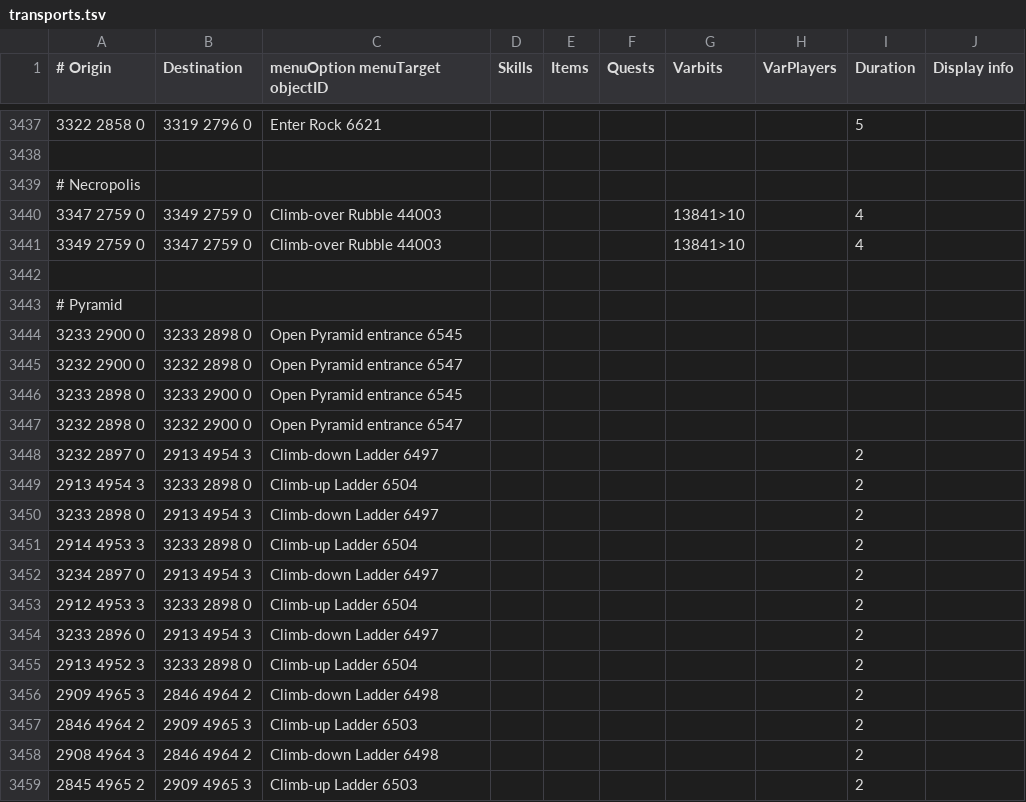
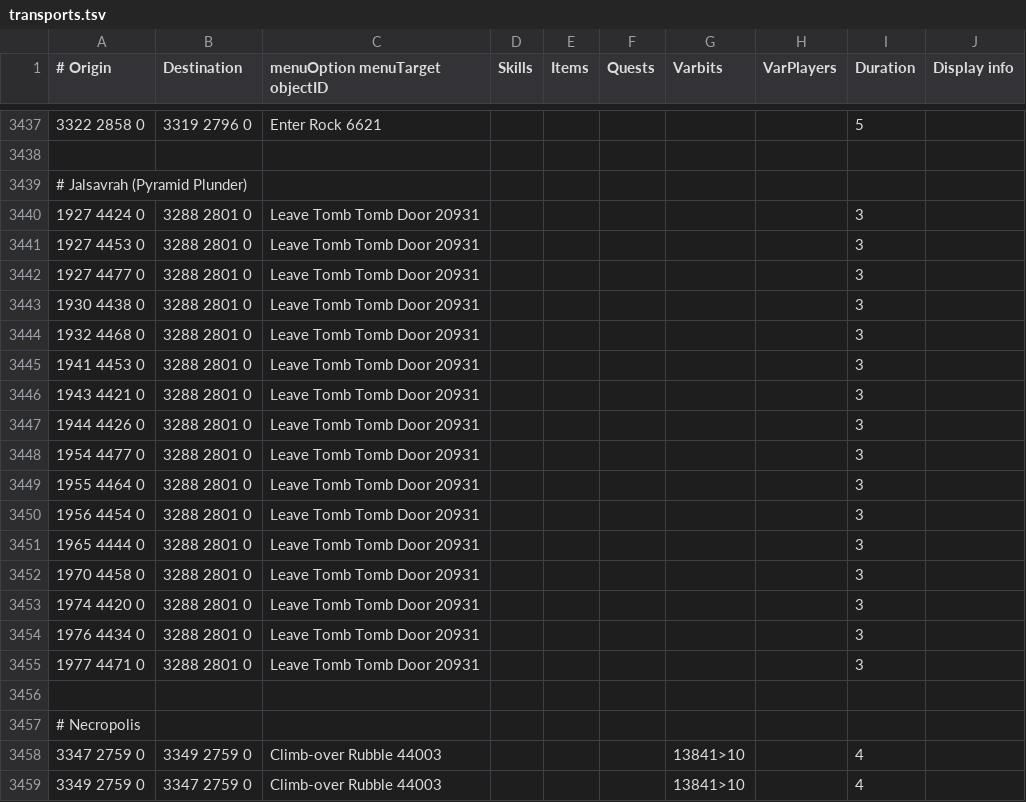
Before and after one commit to wvanderp/shortest-path, a TSV file: src/main/resources/transports/transports.tsv, drawn as a sheet; only a part is shown, gaps mark what is left out; the shorter side is filled out with more unchanged rows.

Commit message:
Add Jalsavrah tomb door exits to Sophanem (#584)
The Pyramid Plunder interior had no exit transport: every Tomb Door
(20931, Leave Tomb / Quick-leave) deposits the player outside the
pyramid in front of its northern door at 3288,2801, but the data only
contained the inbound Pharaoh's sceptre teleport. Add a Leave Tomb row
from each tomb door's walkable interaction tile.

```diff
--- a/src/main/resources/transports/transports.tsv
+++ b/src/main/resources/transports/transports.tsv
@@ -3438,2 +3438,20 @@
 									
+# Jalsavrah (Pyramid Plunder)									
+1927 4424 0	3288 2801 0	Leave Tomb Tomb Door 20931						3	
+1927 4453 0	3288 2801 0	Leave Tomb Tomb Door 20931						3	
+1927 4477 0	3288 2801 0	Leave Tomb Tomb Door 20931						3	
+1930 4438 0	3288 2801 0	Leave Tomb Tomb Door 20931						3	
+1932 4468 0	3288 2801 0	Leave Tomb Tomb Door 20931						3	
+1941 4453 0	3288 2801 0	Leave Tomb Tomb Door 20931						3	
+1943 4421 0	3288 2801 0	Leave Tomb Tomb Door 20931						3	
+1944 4426 0	3288 2801 0	Leave Tomb Tomb Door 20931						3	
+1954 4477 0	3288 2801 0	Leave Tomb Tomb Door 20931						3	
+1955 4464 0	3288 2801 0	Leave Tomb Tomb Door 20931						3	
+1956 4454 0	3288 2801 0	Leave Tomb Tomb Door 20931						3	
+1965 4444 0	3288 2801 0	Leave Tomb Tomb Door 20931						3	
+1970 4458 0	3288 2801 0	Leave Tomb Tomb Door 20931						3	
+1974 4420 0	3288 2801 0	Leave Tomb Tomb Door 20931						3	
+1976 4434 0	3288 2801 0	Leave Tomb Tomb Door 20931						3	
+1977 4471 0	3288 2801 0	Leave Tomb Tomb Door 20931						3	
+									
 # Necropolis									
```
